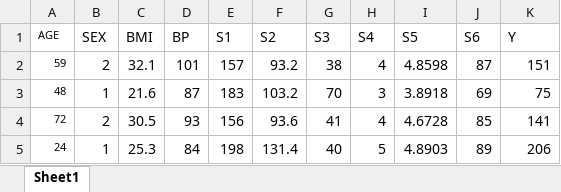
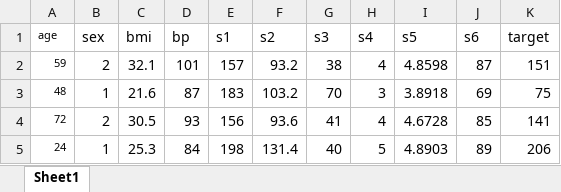
Before and after one commit to Gessys/misc, an Excel workbook: diabetes.xlsx, sheet Sheet1, drawn as a sheet; only a part is shown; values as stored, in another font and other column widths than the file's, no borders; removed rows and columns are numbered as before the commit, all else as after; the diff names each change by its address in the sheet, - before the commit and + after, or states it on an @@ line.

Commit message:
Update diabetes.xlsx
見出しを小文字に

```diff
--- a/diabetes.xlsx (sheet Sheet1)
+++ b/diabetes.xlsx (sheet Sheet1)
-row 1: AGE | SEX | BMI | BP | S1 | S2 | S3 | S4 | S5 | S6 | Y
+row 1: age | sex | bmi | bp | s1 | s2 | s3 | s4 | s5 | s6 | target
```
